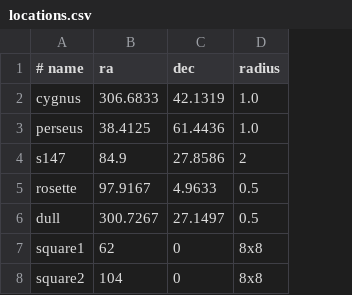
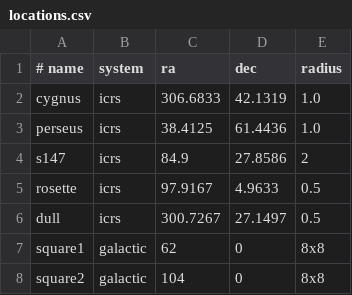
Before and after one commit to rashley2712/hagrid, a CSV file: locations.csv, drawn as a sheet; the diff names each change by its address in the sheet, - before the commit and + after, or states it on an @@ line.

Commit message:
allow galactic coordinates
Added a forgotten abs() to square distance check and added the possibility to specify coordinate system for a location.

```diff
--- a/locations.csv
+++ b/locations.csv
+column B (system), rows 2-8: icrs | icrs | icrs | icrs | icrs | galactic | galactic
```
Also changed, not shown: 1 other file.
